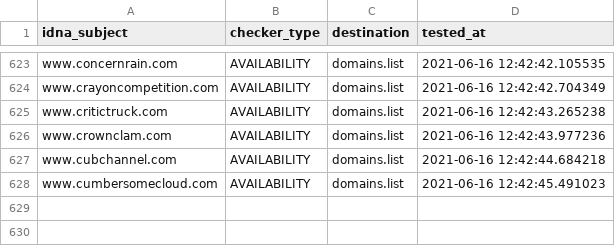
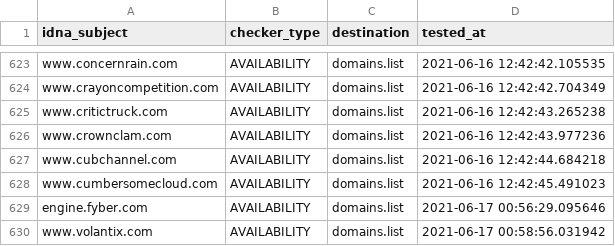
Before and after one commit to Ultimate-Hosts-Blacklist/WaLLy3K_Blacklist, a CSV file: .pyfunceble/inactive.csv, drawn as a sheet; only a part is shown, gaps mark what is left out; the diff names each change by its address in the sheet, - before the commit and + after, or states it on an @@ line.

```diff
--- a/.pyfunceble/inactive.csv
+++ b/.pyfunceble/inactive.csv
+row 629: engine.fyber.com | AVAILABILITY | domains.list | 2021-06-17 00:56:29.095646
+row 630: www.volantix.com | AVAILABILITY | domains.list | 2021-06-17 00:58:56.031942
```
Also changed, not shown: 13 other files.
